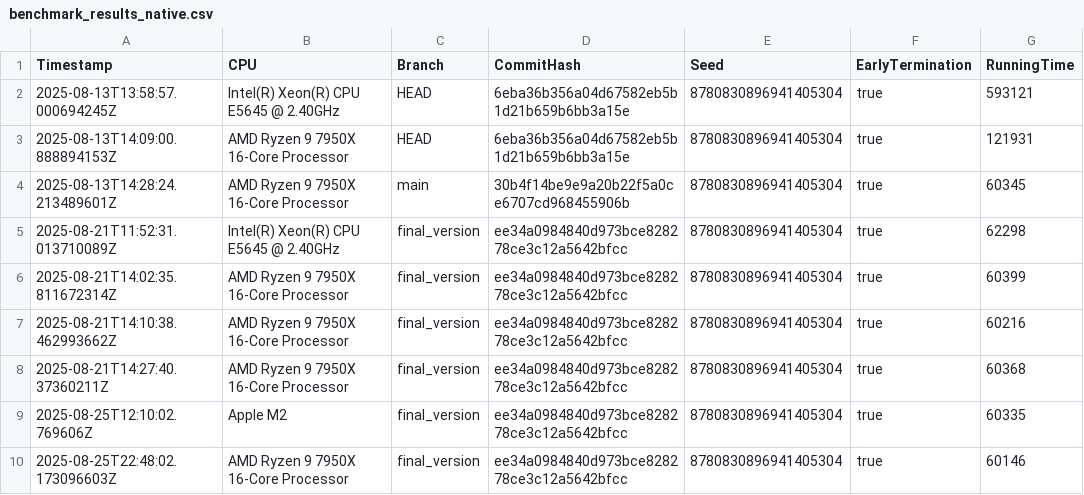
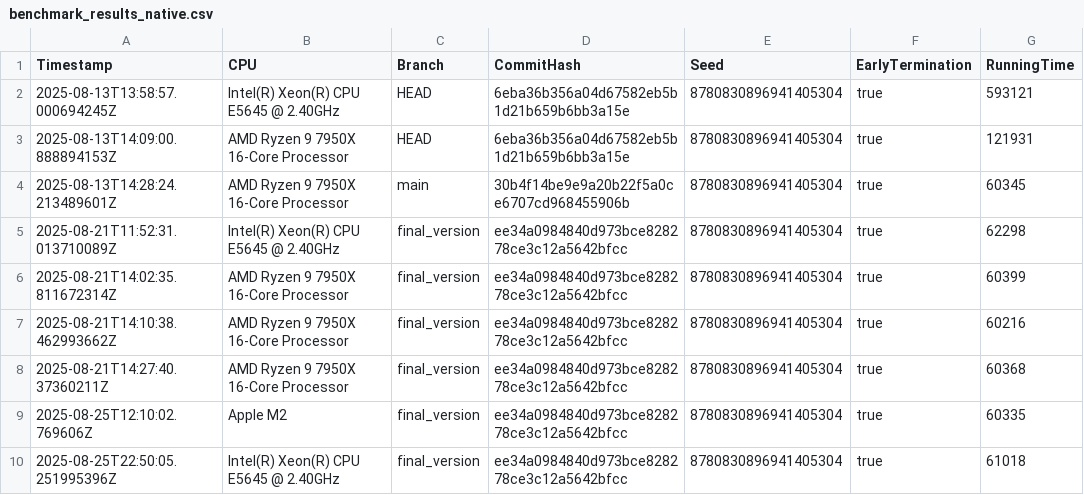
Before and after one commit to Waterboy1602/nestasm, a CSV file: results/benchmark_results_native.csv, drawn as a sheet.

```diff
--- a/results/benchmark_results_native.csv
+++ b/results/benchmark_results_native.csv
@@ -9,2 +9,2 @@ Timestamp,CPU,Branch,CommitHash,Seed,EarlyTermination,RunningTime
 2025-08-25T12:10:02.769606Z,Apple M2,final_version,ee34a0984840d973bce828278ce3c12a5642bfcc,8780830896941405304,true,60335
-2025-08-25T22:48:02.173096603Z,AMD Ryzen 9 7950X 16-Core Processor,final_version,ee34a0984840d973bce828278ce3c12a5642bfcc,8780830896941405304,true,60146
+2025-08-25T22:50:05.251995396Z,Intel(R) Xeon(R) CPU           E5645  @ 2.40GHz,final_version,ee34a0984840d973bce828278ce3c12a5642bfcc,8780830896941405304,true,61018
```
